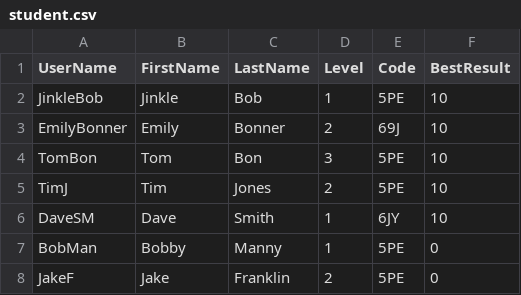
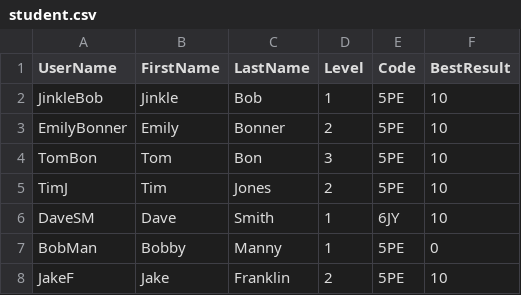
Before and after one commit to JakeFranklin1/college-software-solution, a CSV file: student.csv, drawn as a sheet.

```diff
--- a/student.csv
+++ b/student.csv
@@ -2,3 +2,3 @@ UserName,FirstName,LastName,Level,Code,BestResult
 JinkleBob,Jinkle,Bob,1,5PE,10
-EmilyBonner,Emily,Bonner,2,69J,10
+EmilyBonner,Emily,Bonner,2,5PE,10
 TomBon,Tom,Bon,3,5PE,10
@@ -7,2 +7,2 @@ DaveSM,Dave,Smith,1,6JY,10
 BobMan,Bobby,Manny,1,5PE,0
-JakeF,Jake,Franklin,2,5PE,0
+JakeF,Jake,Franklin,2,5PE,10
```
Also changed, not shown: result.csv, 1 other file.
